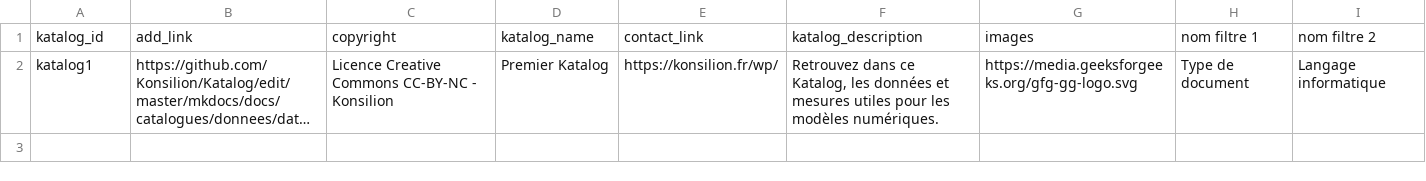
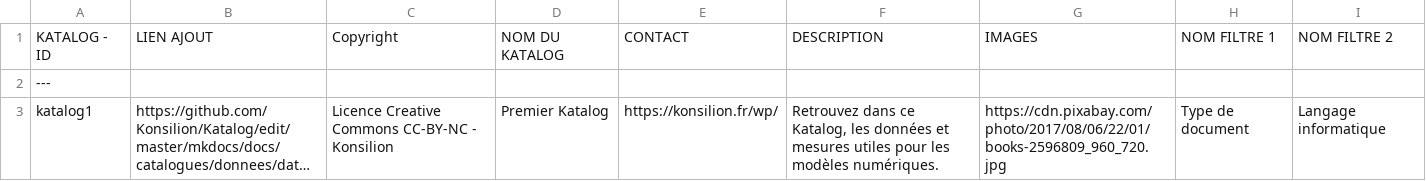
Before and after one commit to nbrem/katalog-template, a CSV file: mkdocs/docs/biblioteks/2/katalogs/katalogs.csv, drawn as a sheet; long unchanged cells end in …; removed rows and columns are numbered as before the commit, all else as after; the diff names each change by its address in the sheet, - before the commit and + after, or states it on an @@ line.

```diff
--- a/mkdocs/docs/biblioteks/2/katalogs/katalogs.csv
+++ b/mkdocs/docs/biblioteks/2/katalogs/katalogs.csv
-row 1: katalog_id | add_link | copyright | katalog_name | contact_link | katalog_description | images | nom filtre 1 | nom filtre 2
+row 1: KATALOG - ID | LIEN AJOUT | Copyright | NOM DU KATALOG | CONTACT | DESCRIPTION | IMAGES | NOM FILTRE 1 | NOM FILTRE 2
+row 2: ---
-G3: https://media.geeksforgeeks.org/gfg-gg-logo.svg
+G3: https://cdn.pixabay.com/photo/2017/08/06/22/01/books-2596809_960_720.jpg
```
Also changed, not shown: mkdocs/docs/biblioteks/1/bibliotek-info.csv, mkdocs/docs/biblioteks/1/katalogs/katalogs.csv, 14 other files.
